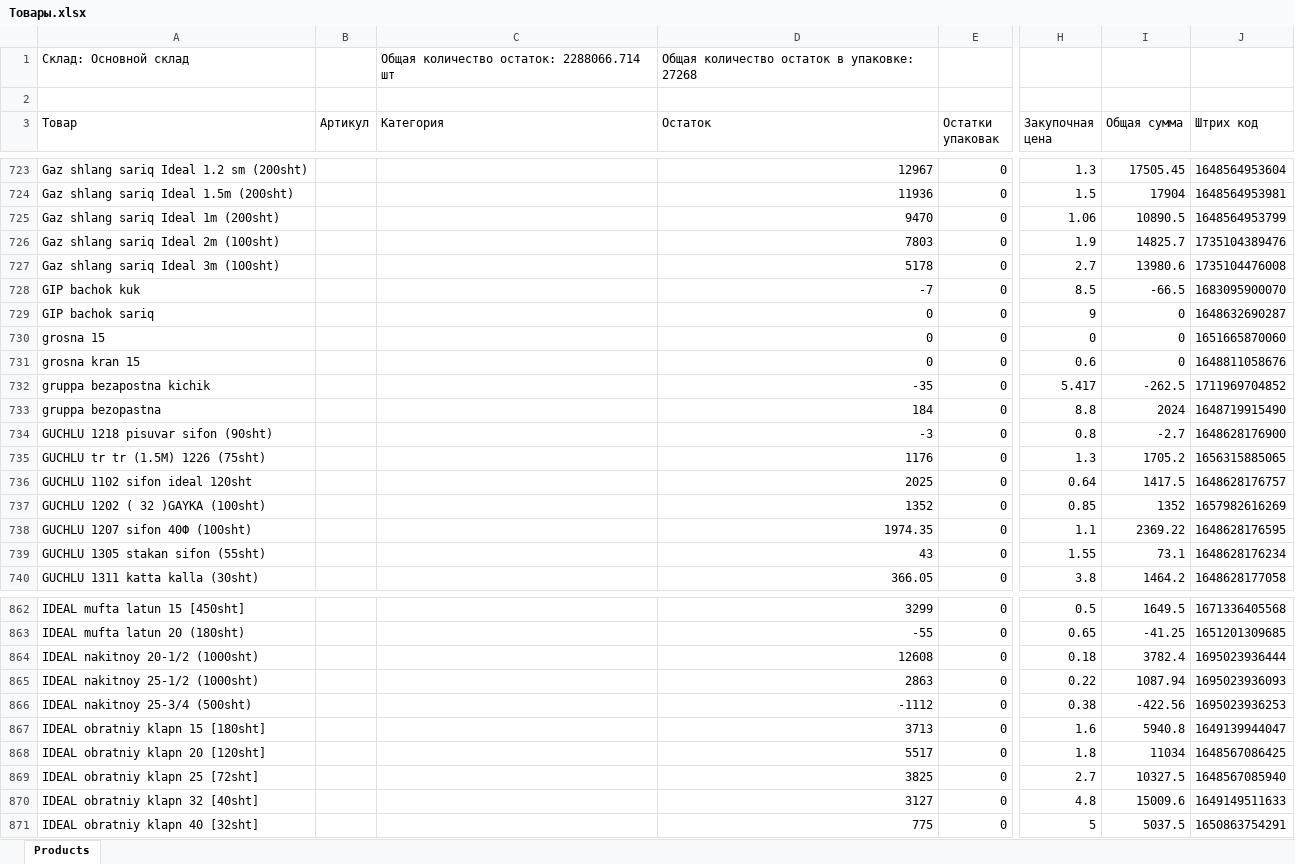
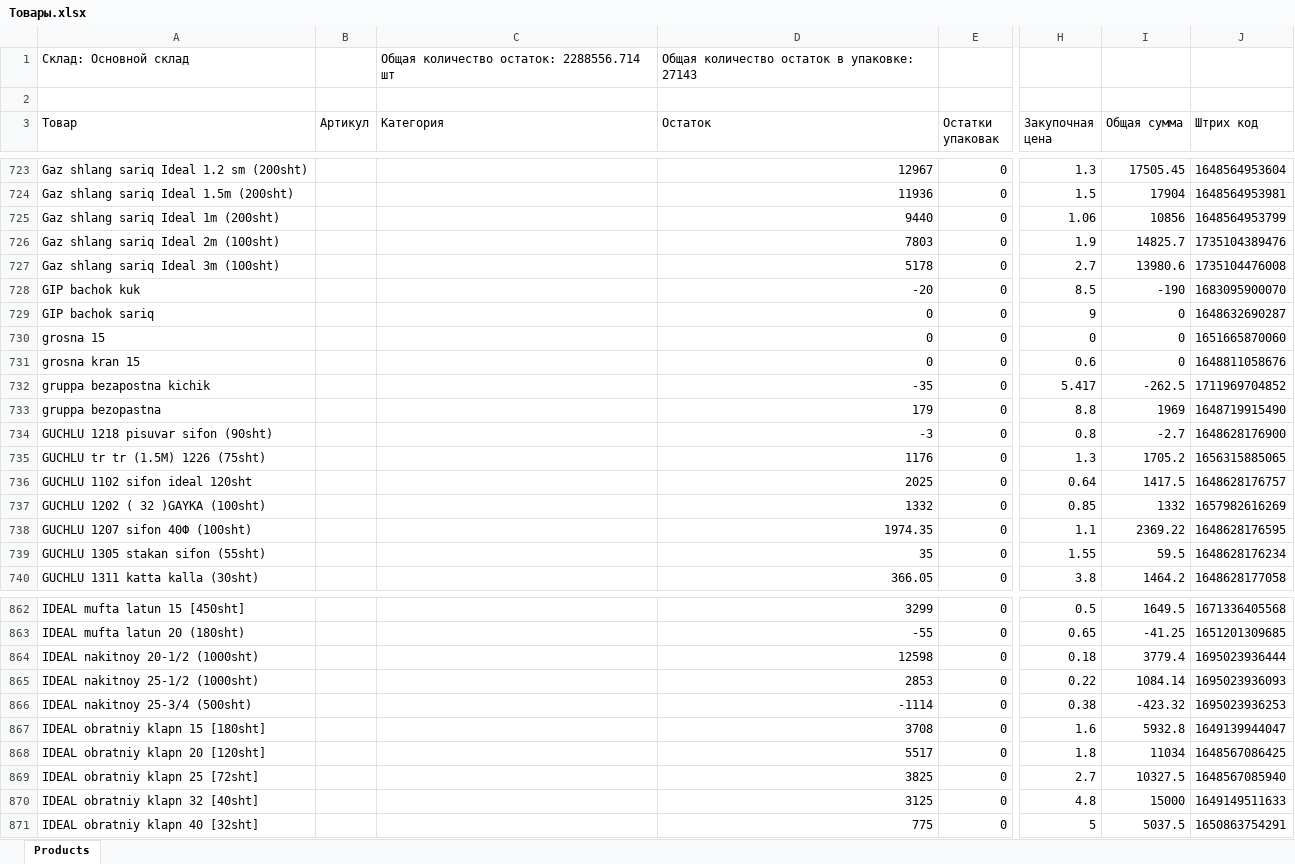
Before and after one commit to Mirabdullo/crm-market, an Excel workbook: Товары.xlsx, sheet Products, drawn as a sheet; only a part is shown, gaps mark what is left out; values as stored, in another font and other column widths than the file's, no borders; the diff covers the shown part only; the diff names each change by its address in the sheet, - before the commit and + after, or states it on an @@ line.

```diff
--- a/Товары.xlsx (sheet Products)
+++ b/Товары.xlsx (sheet Products)
-C1 (Категория): Общая количество остаток: 2288066.714 шт
+C1 (Категория): Общая количество остаток: 2288556.714 шт
-D1 (Остаток): Общая количество остаток в упаковке: 27268
+D1 (Остаток): Общая количество остаток в упаковке: 27143
-D725 (Остаток): 9470
+D725 (Остаток): 9440
-I725 (Общая сумма): 10890.5
+I725 (Общая сумма): 10856
-D728 (Остаток): -7
+D728 (Остаток): -20
-I728 (Общая сумма): -66.5
+I728 (Общая сумма): -190
-D733 (Остаток): 184
+D733 (Остаток): 179
-I733 (Общая сумма): 2024
+I733 (Общая сумма): 1969
-D737 (Остаток): 1352
+D737 (Остаток): 1332
-I737 (Общая сумма): 1352
+I737 (Общая сумма): 1332
-D739 (Остаток): 43
+D739 (Остаток): 35
-I739 (Общая сумма): 73.1
+I739 (Общая сумма): 59.5
-D864 (Остаток): 12608
+D864 (Остаток): 12598
-I864 (Общая сумма): 3782.4
+I864 (Общая сумма): 3779.4
-D865 (Остаток): 2863
+D865 (Остаток): 2853
-I865 (Общая сумма): 1087.94
+I865 (Общая сумма): 1084.14
-D866 (Остаток): -1112
+D866 (Остаток): -1114
-I866 (Общая сумма): -422.56
+I866 (Общая сумма): -423.32
-D867 (Остаток): 3713
+D867 (Остаток): 3708
-I867 (Общая сумма): 5940.8
+I867 (Общая сумма): 5932.8
-D870 (Остаток): 3127
+D870 (Остаток): 3125
-I870 (Общая сумма): 15009.6
+I870 (Общая сумма): 15000
```
Also changed, not shown: 329 edited cells elsewhere in this sheet, 4 other files.
